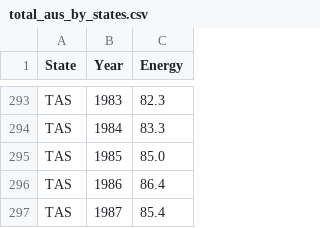
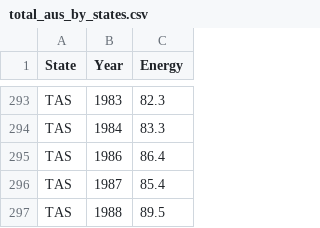
Before and after one commit to ChanBormey10Mao/Data_Vic_1, a CSV file: total_aus_by_states.csv, drawn as a sheet; only a part is shown, gaps mark what is left out; the shorter side is filled out with more unchanged rows; the diff names each change by its address in the sheet, - before the commit and + after, or states it on an @@ line.

```diff
--- a/total_aus_by_states.csv
+++ b/total_aus_by_states.csv
-row 295: TAS | 1985 | 85.0
```
Also changed, not shown: 1 other file.
